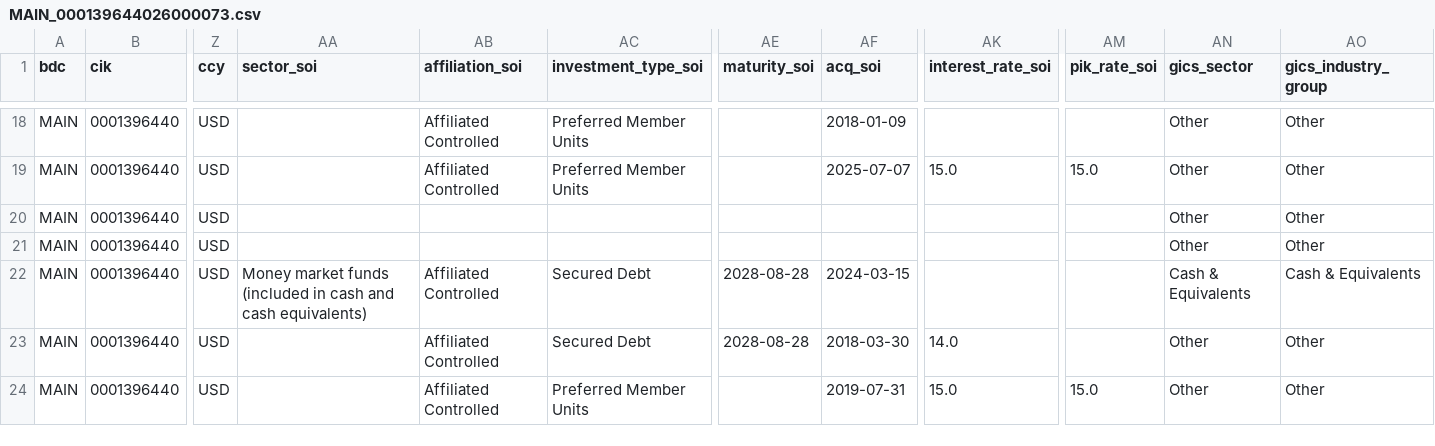
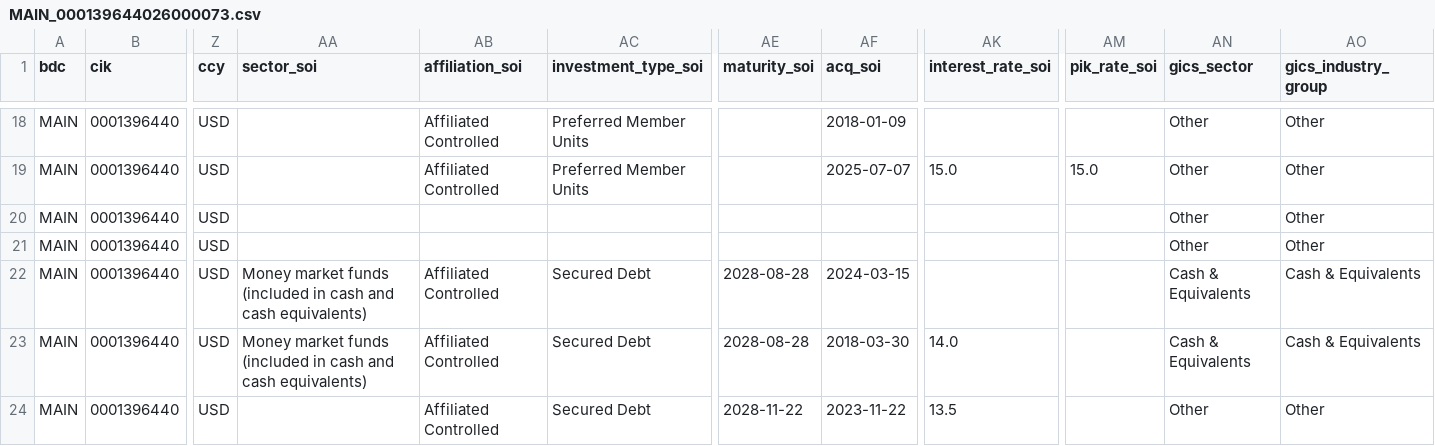
Before and after one commit to vandiwork/bdc-researcher, a CSV file: bot/out_all_enriched/MAIN_000139644026000073.csv, drawn as a sheet; only a part is shown, gaps mark what is left out; the diff covers the shown part only; the diff names each change by its address in the sheet, - before the commit and + after, or states it on an @@ line.

Commit message:
OBDC: fix HTML match rate from 57% to 100% (3 root causes)
OBDC Q1 10-Q had only 188 of 439 eligible positions matched to HTML
rows (sector/maturity/acq-date enrichment). Three distinct bugs were
silently dropping rows:

1. Wrong anchor in soi_html/obdc.py
   In Q1 OBDC split 'Par / Units' across two cells ('Par' + 'Shares/
   Units'). The old anchor r'Par\s*/\s*Units' only matched a later
   sub-SOI page (Investment Funds / Drawn-Undrawn), so the main SOI
   starting ~17 pages earlier was skipped. Replaced with 'Amortized
   Cost' — appears once per SOI page header in both layouts. Also
   added column_aliases = {'Par': 'principal'} to map the split-cell
   'Par' column.

2. Premature end marker
   Default soi_end_markers matched 'Total Investments' as a substring
   — but OBDC uses 'Total Investments' as a SUB-section subtotal
   label, not a grand-total. Parser stopped after the first 1.6M
   bytes of SOI, missing 4.6M bytes (Affiliated, Controlled,
   Investment Funds sections). Override with the explicit grand-total
   marker only.

3. Header-row skip too aggressive (in soi_html/_base.py)
   The 'skip repeating header rows' check fired on ANY row whose
   first cell contained 'Company', 'Investment', or 'Investments'.
   OBDC has many real positions with those words in their names:
   'Nelipak Holding Company', 'Fifth Season Investments LLC',
   'Rushmore Investment III LLC', 'BCPE Osprey Buyer', etc. — all
   silently dropped as 'header rows'. Tightened the check to require
   first-cell IS a header label (not just contains) AND ≥2 other
   header labels in the row AND no money values — only a real
   repeating header row will satisfy all three.

4. Match-rate metric (in build_site_data.py)
   Excluded 'unfunded commitment adjustment' XBRL rows (cost=0,
   par=0, small negative FV) from the eligibility denominator.
   These XBRL artifacts have no standalone HTML row to match — the
   mark is shown inline with the parent funded position.

Result on Q1 2026 data:
  OBDC match rate:  57.2%  ->  100.0%
  Cross-BDC: 7/18 now at 100%, 14/18 ≥95%, 17/18 ≥80%
  Only PSEC remains low (60%) — separate issue, deferred.

```diff
--- a/bot/out_all_enriched/MAIN_000139644026000073.csv
+++ b/bot/out_all_enriched/MAIN_000139644026000073.csv
-AA23 (sector_soi): (empty)
+AA23 (sector_soi): Money market funds (included in cash and cash equivalents)
-AN23 (gics_sector): Other
+AN23 (gics_sector): Cash & Equivalents
-AO23 (gics_industry_group): Other
+AO23 (gics_industry_group): Cash & Equivalents
-AC24 (investment_type_soi): Preferred Member Units
+AC24 (investment_type_soi): Secured Debt
-AE24 (maturity_soi): (empty)
+AE24 (maturity_soi): 2028-11-22
-AF24 (acq_soi): 2019-07-31
+AF24 (acq_soi): 2023-11-22
-AK24 (interest_rate_soi): 15.0
+AK24 (interest_rate_soi): 13.5
-AM24 (pik_rate_soi): 15.0
+AM24 (pik_rate_soi): (empty)
```
Also changed, not shown: 145 edited cells elsewhere in this file, bot/out_all_enriched/BBDC_000137978526000022.csv, bot/out_all_enriched/GSBD_000119312526212431.csv, 22 other files.
